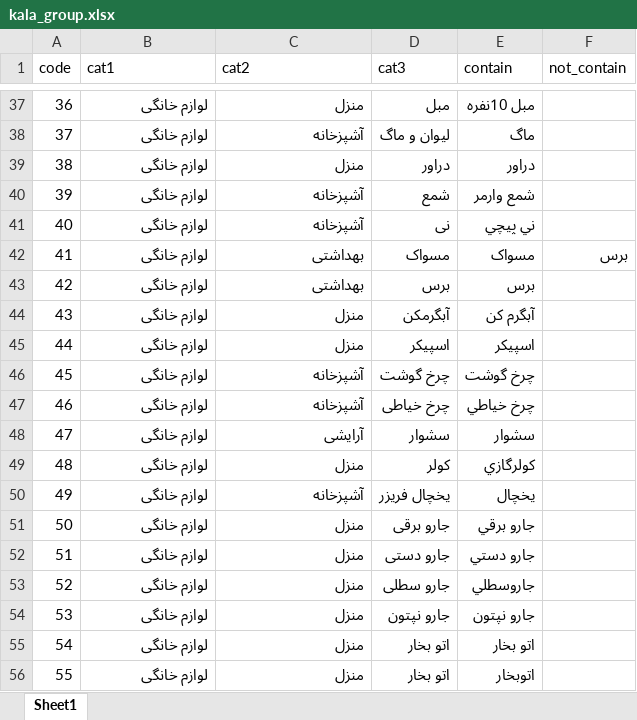
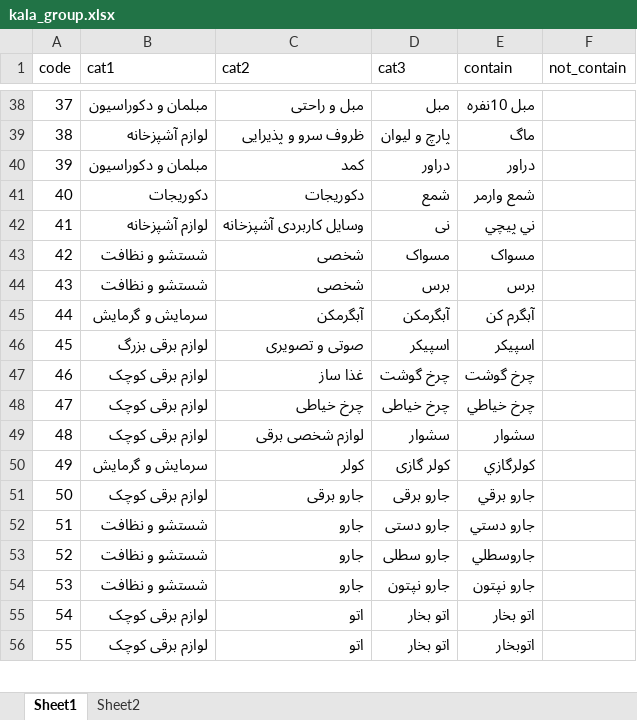
Before and after one commit to rkalantari514/mojallal24mehr, an Excel workbook: temp/kala_group.xlsx, sheet Sheet1, drawn as a sheet; only a part is shown, gaps mark what is left out; values as stored, in another font and other column widths than the file's, no cell formats; removed rows and columns are numbered as before the commit, all else as after; the diff covers the shown part only; the diff names each change by its address in the sheet, - before the commit and + after, or states it on an @@ line.

```diff
--- a/temp/kala_group.xlsx (sheet Sheet1)
+++ b/temp/kala_group.xlsx (sheet Sheet1)
+sheet tab: Sheet2
@@ column A (code) renumbered between rows 3 and 49 @@
-B38 (cat1): لوازم خانگی
+B38 (cat1): مبلمان و دکوراسیون
-C38 (cat2): منزل
+C38 (cat2): مبل و راحتی
-row 38: 37 | لوازم خانگی | آشپزخانه | لیوان و ماگ | ماگ
+row 39: 38 | لوازم آشپزخانه | ظروف سرو و پذیرایی | پارچ و لیوان | ماگ
-B40 (cat1): لوازم خانگی
+B40 (cat1): مبلمان و دکوراسیون
-C40 (cat2): منزل
+C40 (cat2): کمد
-B41 (cat1): لوازم خانگی
+B41 (cat1): دکوریجات
-C41 (cat2): آشپزخانه
+C41 (cat2): دکوریجات
-B42 (cat1): لوازم خانگی
+B42 (cat1): لوازم آشپزخانه
-C42 (cat2): آشپزخانه
+C42 (cat2): وسایل کاربردی آشپزخانه
-row 42: 41 | لوازم خانگی | بهداشتی | مسواک | مسواک | برس
+row 43: 42 | شستشو و نظافت | شخصی | مسواک | مسواک
-B44 (cat1): لوازم خانگی
+B44 (cat1): شستشو و نظافت
-C44 (cat2): بهداشتی
+C44 (cat2): شخصی
-B45 (cat1): لوازم خانگی
+B45 (cat1): سرمایش و گرمایش
-C45 (cat2): منزل
+C45 (cat2): آبگرمکن
-B46 (cat1): لوازم خانگی
+B46 (cat1): لوازم برقی بزرگ
-C46 (cat2): منزل
+C46 (cat2): صوتی و تصویری
-B47:B49 (cat1): لوازم خانگی
+B47:B49 (cat1): لوازم برقی کوچک
-C47 (cat2): آشپزخانه
+C47 (cat2): غذا ساز
-C48 (cat2): آشپزخانه
+C48 (cat2): چرخ خیاطی
-C49 (cat2): آرایشی
+C49 (cat2): لوازم شخصی برقی
-row 49: 48 | لوازم خانگی | منزل | کولر | کولرگازي
-row 50: 49 | لوازم خانگی | آشپزخانه | یخچال فریزر | يخچال
+row 50: 49 | سرمایش و گرمایش | کولر | کولر گازی | کولرگازي
-B51 (cat1): لوازم خانگی
+B51 (cat1): لوازم برقی کوچک
-C51 (cat2): منزل
+C51 (cat2): جارو برقی
-B52:B54 (cat1): لوازم خانگی
+B52:B54 (cat1): شستشو و نظافت
-C52:C54 (cat2): منزل
+C52:C54 (cat2): جارو
-B55:B56 (cat1): لوازم خانگی
+B55:B56 (cat1): لوازم برقی کوچک
-C55:C56 (cat2): منزل
+C55:C56 (cat2): اتو
```
Also changed, not shown: 27 added rows, 27 removed rows and 37 edited cells elsewhere in this sheet, cell formats, 1 other file.
